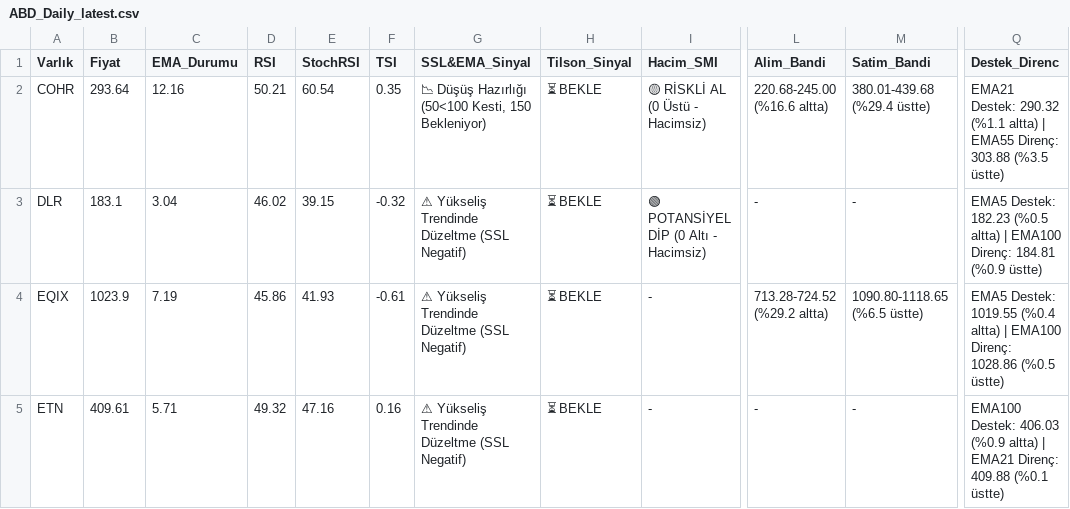
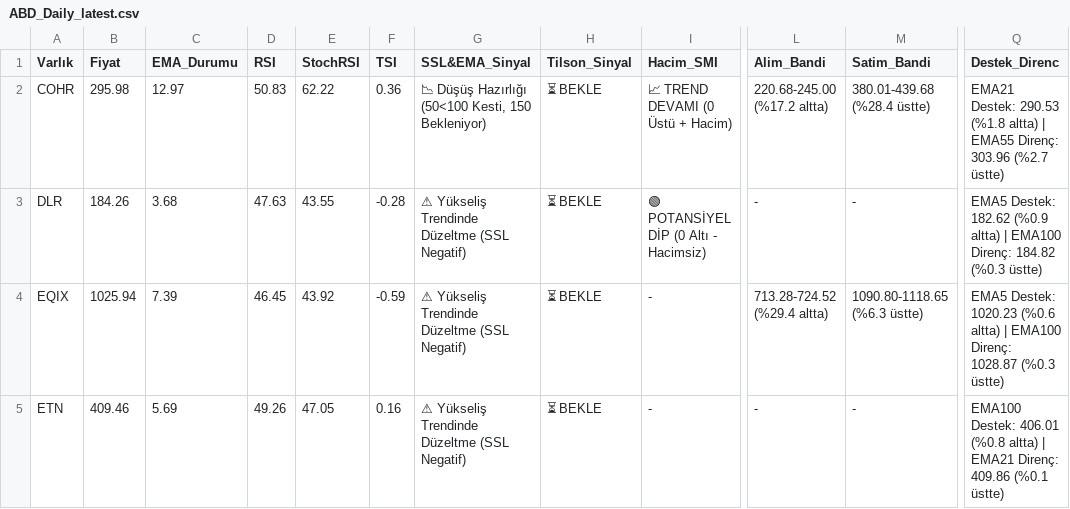
Before and after one commit to Enesaksan/financial_analysis, a CSV file: raporlar/ABD_Daily_latest.csv, drawn as a sheet; only a part is shown, gaps mark what is left out; the diff covers the shown part only; the diff names each change by its address in the sheet, - before the commit and + after, or states it on an @@ line.

```diff
--- a/raporlar/ABD_Daily_latest.csv
+++ b/raporlar/ABD_Daily_latest.csv
-B2 (Fiyat): 293.64
+B2 (Fiyat): 295.98
-C2 (EMA_Durumu): 12.16
+C2 (EMA_Durumu): 12.97
-D2 (RSI): 50.21
+D2 (RSI): 50.83
-E2 (StochRSI): 60.54
+E2 (StochRSI): 62.22
-F2 (TSI): 0.35
+F2 (TSI): 0.36
-I2 (Hacim_SMI): 🟡 RİSKLİ AL (0 Üstü - Hacimsiz)
+I2 (Hacim_SMI): 📈 TREND DEVAMI (0 Üstü + Hacim)
-L2 (Alim_Bandi): 220.68-245.00 (%16.6 altta)
+L2 (Alim_Bandi): 220.68-245.00 (%17.2 altta)
-M2 (Satim_Bandi): 380.01-439.68 (%29.4 üstte)
+M2 (Satim_Bandi): 380.01-439.68 (%28.4 üstte)
-Q2 (Destek_Direnc): EMA21 Destek: 290.32 (%1.1 altta) | EMA55 Direnç: 303.88 (%3.5 üstte)
+Q2 (Destek_Direnc): EMA21 Destek: 290.53 (%1.8 altta) | EMA55 Direnç: 303.96 (%2.7 üstte)
-B3 (Fiyat): 183.1
+B3 (Fiyat): 184.26
-C3 (EMA_Durumu): 3.04
+C3 (EMA_Durumu): 3.68
-D3 (RSI): 46.02
+D3 (RSI): 47.63
-E3 (StochRSI): 39.15
+E3 (StochRSI): 43.55
-F3 (TSI): -0.32
+F3 (TSI): -0.28
-Q3 (Destek_Direnc): EMA5 Destek: 182.23 (%0.5 altta) | EMA100 Direnç: 184.81 (%0.9 üstte)
+Q3 (Destek_Direnc): EMA5 Destek: 182.62 (%0.9 altta) | EMA100 Direnç: 184.82 (%0.3 üstte)
-B4 (Fiyat): 1023.9
+B4 (Fiyat): 1025.94
-C4 (EMA_Durumu): 7.19
+C4 (EMA_Durumu): 7.39
-D4 (RSI): 45.86
+D4 (RSI): 46.45
-E4 (StochRSI): 41.93
+E4 (StochRSI): 43.92
-F4 (TSI): -0.61
+F4 (TSI): -0.59
-L4 (Alim_Bandi): 713.28-724.52 (%29.2 altta)
+L4 (Alim_Bandi): 713.28-724.52 (%29.4 altta)
-M4 (Satim_Bandi): 1090.80-1118.65 (%6.5 üstte)
+M4 (Satim_Bandi): 1090.80-1118.65 (%6.3 üstte)
-Q4 (Destek_Direnc): EMA5 Destek: 1019.55 (%0.4 altta) | EMA100 Direnç: 1028.86 (%0.5 üstte)
+Q4 (Destek_Direnc): EMA5 Destek: 1020.23 (%0.6 altta) | EMA100 Direnç: 1028.87 (%0.3 üstte)
-B5 (Fiyat): 409.61
+B5 (Fiyat): 409.46
-C5 (EMA_Durumu): 5.71
+C5 (EMA_Durumu): 5.69
-D5 (RSI): 49.32
+D5 (RSI): 49.26
-E5 (StochRSI): 47.16
+E5 (StochRSI): 47.05
-Q5 (Destek_Direnc): EMA100 Destek: 406.03 (%0.9 altta) | EMA21 Direnç: 409.88 (%0.1 üstte)
+Q5 (Destek_Direnc): EMA100 Destek: 406.01 (%0.8 altta) | EMA21 Direnç: 409.86 (%0.1 üstte)
```
Also changed, not shown: 13 edited cells elsewhere in this file, raporlar/BIST FAVORILER_Daily_latest.csv, raporlar/BIST_BIST_TUM_Daily_latest.csv, 9 other files.
